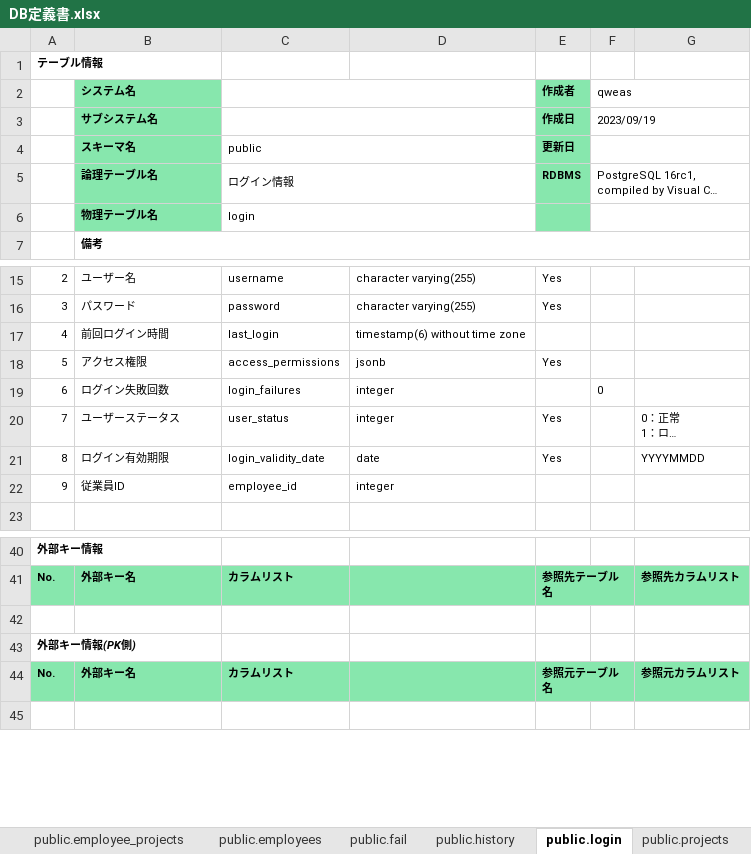
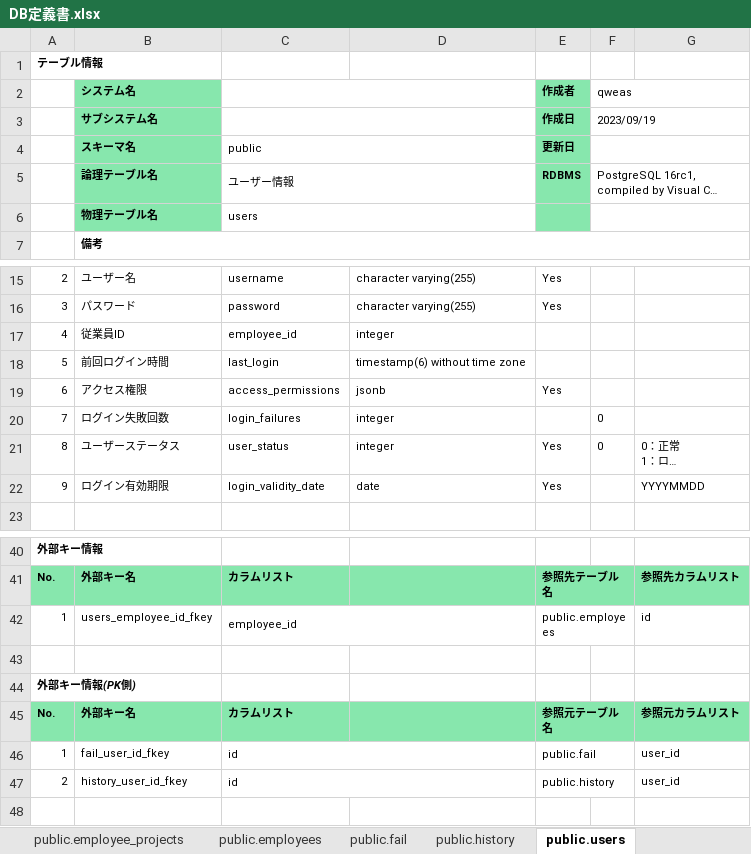
Before and after one commit to shidoutou/company, an Excel workbook: 資料/DB定義書.xlsx, sheet public.users, drawn as a sheet; only a part is shown, gaps mark what is left out; long unchanged cells end in …; values as stored, in another font and other column widths than the file's, no borders; removed rows and columns are numbered as before the commit, all else as after; the diff names each change by its address in the sheet, - before the commit and + after, or states it on an @@ line.

```diff
--- a/資料/DB定義書.xlsx (sheet public.users)
+++ b/資料/DB定義書.xlsx (sheet public.users)
-sheet tab: public.login
+sheet tab: public.users
-C5: ログイン情報
+C5: ユーザー情報
-C6: login
+C6: users
+row 17: 4 | 従業員ID | employee_id | integer
-A18: 4
+A18: 5
-A19: 5
+A19: 6
-A20: 6
+A20: 7
-A21: 7
+A21: 8
-F21 (qweas): (empty)
+F21 (qweas): 0
-A22: 8
+A22: 9
-row 22: 9 | 従業員ID | employee_id | integer
+row 42: 1 | users_employee_id_fkey | employee_id |  | public.employees |  | id
+row 46: 1 | fail_user_id_fkey | id |  | public.fail |  | user_id
+row 47: 2 | history_user_id_fkey | id |  | public.history |  | user_id
```
Also changed, not shown: sheet public.customers, sheet public.employees, sheet public.attendances, sheet public.history, sheet public.employee_projects, sheet public.fail, 2 more sheets, other sheet tabs.
